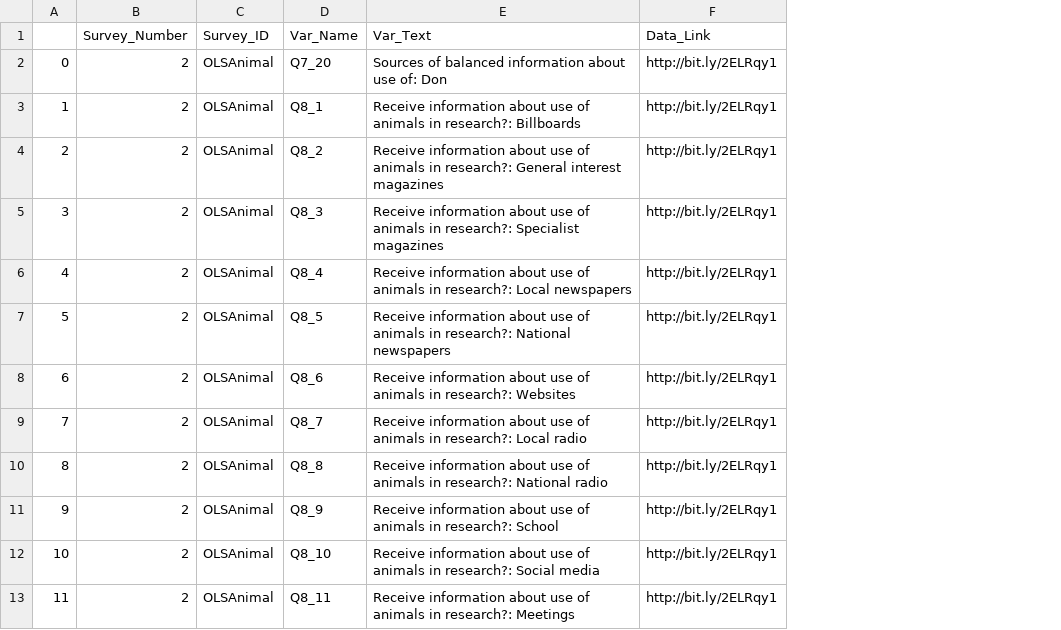
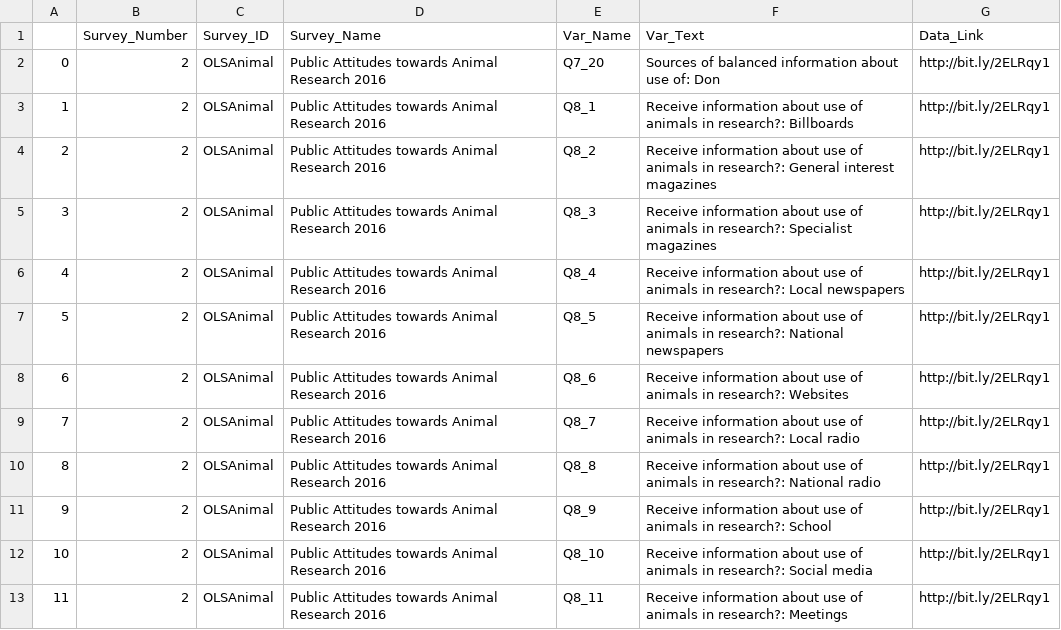
Before and after one commit to bethbailey/survey-search, a CSV file: Data/Public Attitudes towards Animal Research 2016/OLSAnimal_cleaned_2.csv, drawn as a sheet; only a part is shown; the diff names each change by its address in the sheet, - before the commit and + after, or states it on an @@ line.

Commit message:
Adding name column

```diff
--- a/Data/Public Attitudes towards Animal Research 2016/OLSAnimal_cleaned_2.csv
+++ b/Data/Public Attitudes towards Animal Research 2016/OLSAnimal_cleaned_2.csv
+column D (Survey_Name), rows 2-13: all Public Attitudes towards Animal Research 2016
```
Also changed, not shown: Data/Public Attitudes towards Animal Research 2016/OLSAnimal_cleaned_1.csv, Data/Public Attitudes towards Animal Research 2016/OLSAnimal_cleaned_3.csv, 1 other file.
